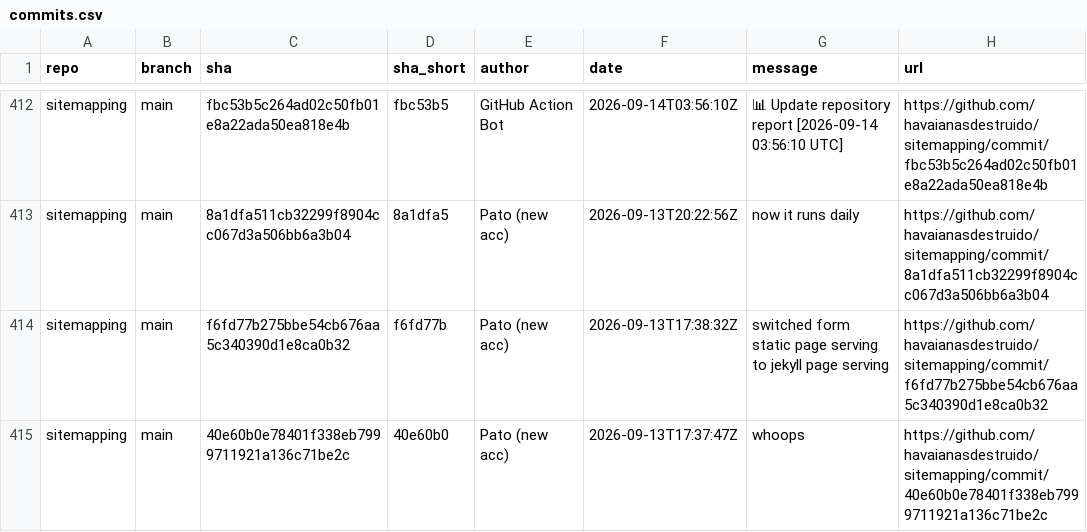
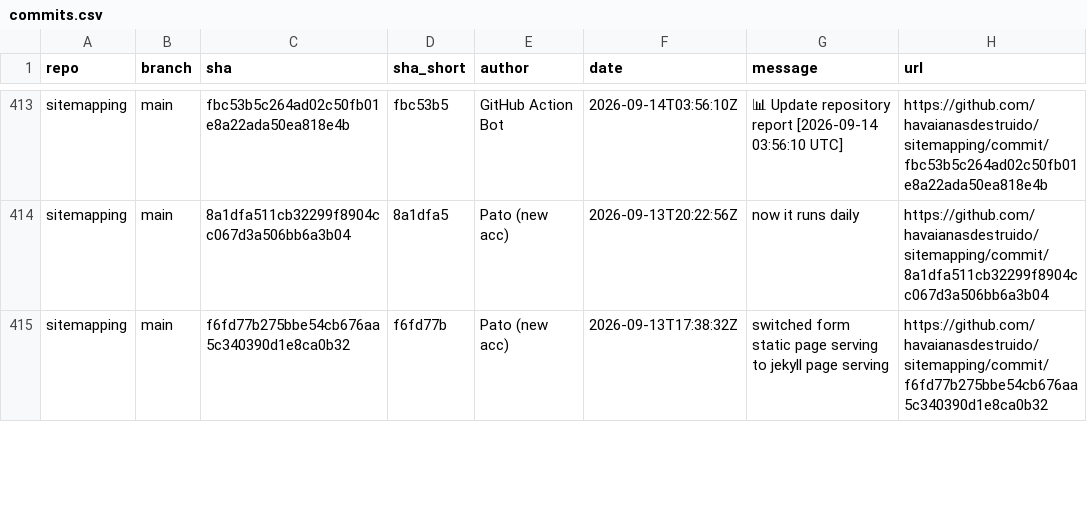
Before and after one commit to havaianasdestruido/sitemapping, a CSV file: reports/commits.csv, drawn as a sheet; only a part is shown, gaps mark what is left out; the diff covers the shown part only.

```diff
--- a/reports/commits.csv
+++ b/reports/commits.csv
@@ -414,2 +415 @@ sitemapping,main,8a1dfa511cb32299f8904cc067d3a506bb6a3b04,8a1dfa5,Pato (new acc)
 sitemapping,main,f6fd77b275bbe54cb676aa5c340390d1e8ca0b32,f6fd77b,Pato (new acc),2026-09-13T17:38:32Z,switched form static page serving to jekyll page serving,https://github.com/havaianasdestruido/sitemapping/commit/f6fd77b275bbe54cb676aa5c340390d1e8ca0b32
-sitemapping,main,40e60b0e78401f338eb7999711921a136c71be2c,40e60b0,Pato (new acc),2026-09-13T17:37:47Z,whoops,https://github.com/havaianasdestruido/sitemapping/commit/40e60b0e78401f338eb7999711921a136c71be2c
```
Also changed, not shown: 2 added rows and 12 edited cells elsewhere in this file, reports/branches.csv, reports/contributors.csv, 13 other files.
